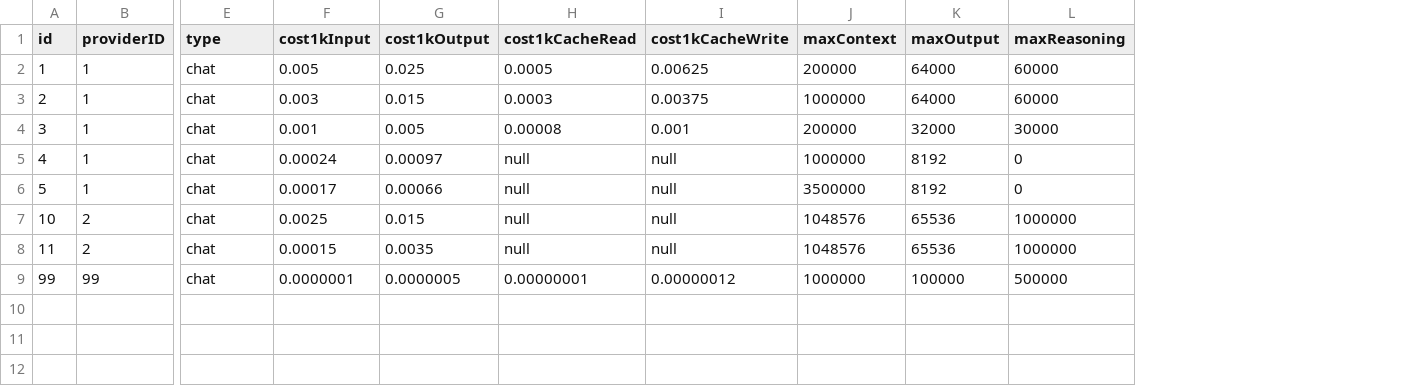
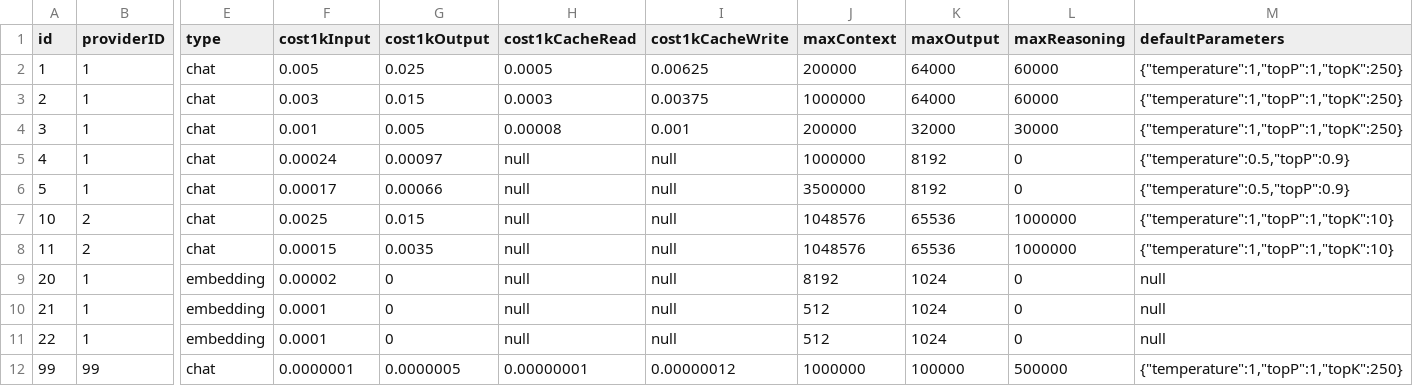
Before and after one commit to CBIIT/nci-webtools-ctri-arti, a CSV file: database/data/models.csv, drawn as a sheet; only a part is shown, gaps mark what is left out; rows hold the shown columns only; the diff names each change by its address in the sheet, - before the commit and + after, or states it on an @@ line.

Commit message:
refactor gateway with chat, embedding, guardrails support, and structured errors

```diff
--- a/database/data/models.csv
+++ b/database/data/models.csv
+column M (defaultParameters), rows 2-8: {"temperature":1,"topP":1,"topK":250} | {"temperature":1,"topP":1,"topK":250} | {"temperature":1,"topP":1,"topK":250} | {"temperature":0.5,"topP":0.9} | {"temperature":0.5,"topP":0.9} | {"temperature":1,"topP":1,"topK":10} | {"temperature":1,"topP":1,"topK":10}; row 12: {"temperature":1,"topP":1,"topK":250}
+row 9: 20 | 1 | embedding | 0.00002 | 0 | null | null | 8192 | 1024 | 0 | null
+row 10: 21 | 1 | embedding | 0.0001 | 0 | null | null | 512 | 1024 | 0 | null
+row 11: 22 | 1 | embedding | 0.0001 | 0 | null | null | 512 | 1024 | 0 | null
```
Also changed, not shown: 18 other files.
